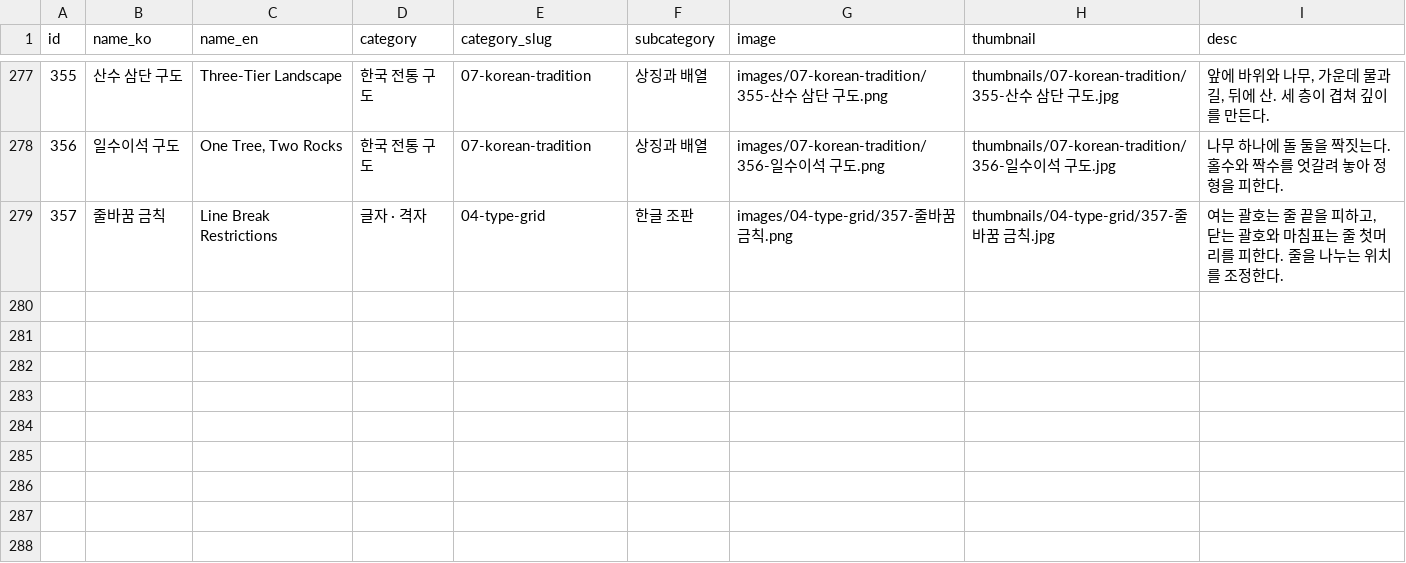
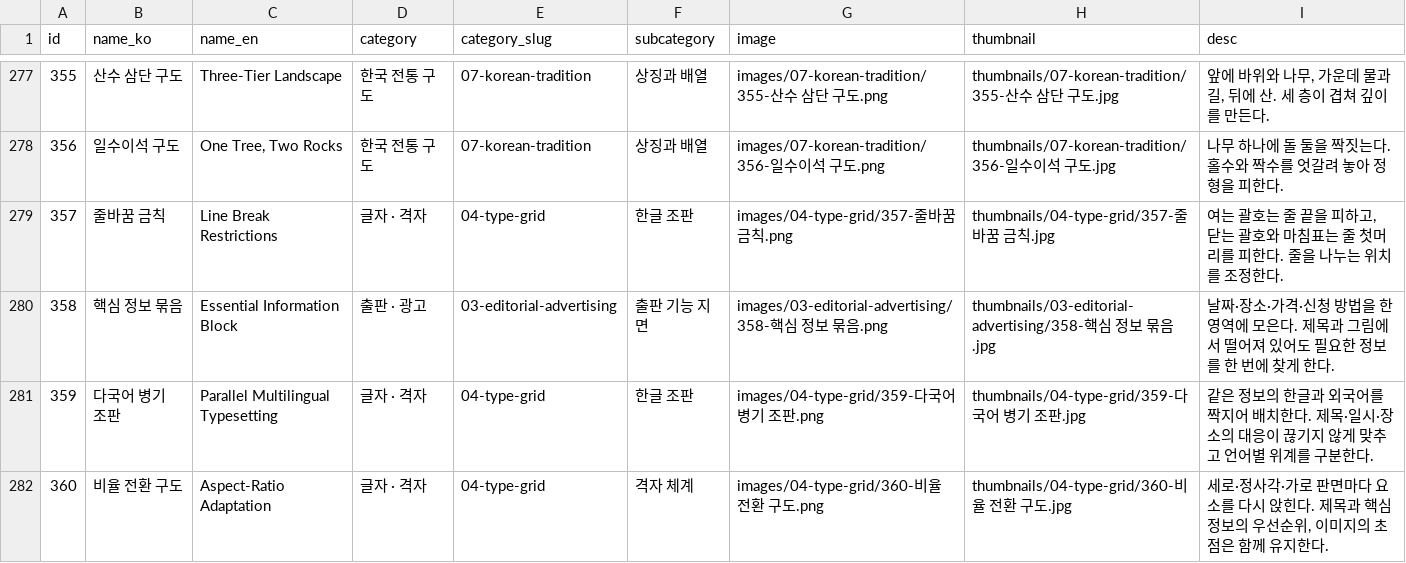
Before and after one commit to worlyung/korean-layout-compositions, a CSV file: catalog.csv, drawn as a sheet; only a part is shown, gaps mark what is left out.

Commit message:
Add practical layout cards for information, bilingual text, and aspect ratios

```diff
--- a/catalog.csv
+++ b/catalog.csv
@@ -279 +279,4 @@
 357,줄바꿈 금칙,Line Break Restrictions,글자 · 격자,04-type-grid,한글 조판,images/04-type-grid/357-줄바꿈 금칙.png,thumbnails/04-type-grid/357-줄바꿈 금칙.jpg,"여는 괄호는 줄 끝을 피하고, 닫는 괄호와 마침표는 줄 첫머리를 피한다. 줄을 나누는 위치를 조정한다."
+358,핵심 정보 묶음,Essential Information Block,출판 · 광고,03-editorial-advertising,출판 기능 지면,images/03-editorial-advertising/358-핵심 정보 묶음.png,thumbnails/03-editorial-advertising/358-핵심 정보 묶음.jpg,날짜·장소·가격·신청 방법을 한 영역에 모은다. 제목과 그림에서 떨어져 있어도 필요한 정보를 한 번에 찾게 한다.
+359,다국어 병기 조판,Parallel Multilingual Typesetting,글자 · 격자,04-type-grid,한글 조판,images/04-type-grid/359-다국어 병기 조판.png,thumbnails/04-type-grid/359-다국어 병기 조판.jpg,같은 정보의 한글과 외국어를 짝지어 배치한다. 제목·일시·장소의 대응이 끊기지 않게 맞추고 언어별 위계를 구분한다.
+360,비율 전환 구도,Aspect-Ratio Adaptation,글자 · 격자,04-type-grid,격자 체계,images/04-type-grid/360-비율 전환 구도.png,thumbnails/04-type-grid/360-비율 전환 구도.jpg,"세로·정사각·가로 판면마다 요소를 다시 앉힌다. 제목과 핵심 정보의 우선순위, 이미지의 초점은 함께 유지한다."
```
Also changed, not shown: 16 other files.
